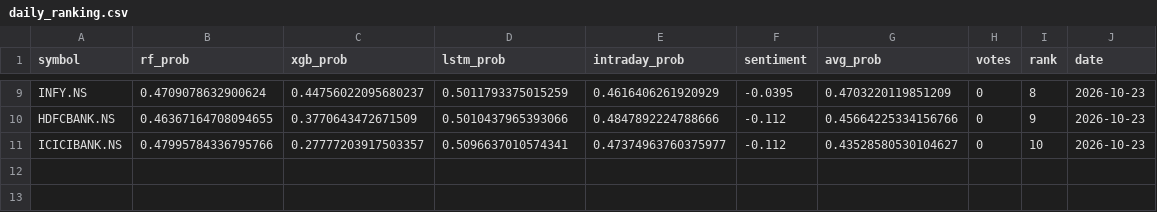
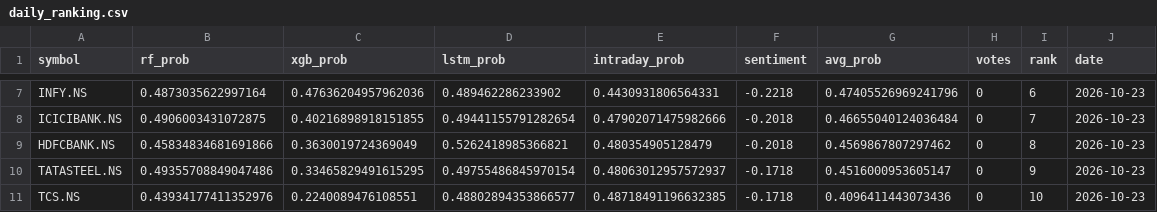
Before and after one commit to Haik11kashiyani/project-aegis, a CSV file: data/daily_ranking.csv, drawn as a sheet; only a part is shown, gaps mark what is left out; removed rows and columns are numbered as before the commit, all else as after; the diff covers the shown part only; the diff names each change by its address in the sheet, - before the commit and + after, or states it on an @@ line.

```diff
--- a/data/daily_ranking.csv
+++ b/data/daily_ranking.csv
-B7 (rf_prob): 0.4709078632900624
+B7 (rf_prob): 0.4873035622997164
-C7 (xgb_prob): 0.44756022095680237
+C7 (xgb_prob): 0.47636204957962036
-D7 (lstm_prob): 0.5011793375015259
+D7 (lstm_prob): 0.489462286233902
-E7 (intraday_prob): 0.4616406261920929
+E7 (intraday_prob): 0.4430931806564331
-F7 (sentiment): -0.0395
+F7 (sentiment): -0.2218
-G7 (avg_prob): 0.4703220119851209
+G7 (avg_prob): 0.47405526969241796
-I7 (rank): 8
+I7 (rank): 6
-row 10: HDFCBANK.NS | 0.46367164708094655 | 0.3770643472671509 | 0.5010437965393066 | 0.4847892224788666 | -0.112 | 0.45664225334156766 | 0 | 9 | 2026-10-23
-B8 (rf_prob): 0.47995784336795766
+B8 (rf_prob): 0.4906003431072875
-C8 (xgb_prob): 0.27777203917503357
+C8 (xgb_prob): 0.40216898918151855
-D8 (lstm_prob): 0.5096637010574341
+D8 (lstm_prob): 0.49441155791282654
-E8 (intraday_prob): 0.47374963760375977
+E8 (intraday_prob): 0.47902071475982666
-F8 (sentiment): -0.112
+F8 (sentiment): -0.2018
-G8 (avg_prob): 0.43528580530104627
+G8 (avg_prob): 0.46655040124036484
-I8 (rank): 10
+I8 (rank): 7
+row 9: HDFCBANK.NS | 0.45834834681691866 | 0.3630019724369049 | 0.5262418985366821 | 0.480354905128479 | -0.2018 | 0.4569867807297462 | 0 | 8 | 2026-10-23
+row 10: TATASTEEL.NS | 0.49355708849047486 | 0.33465829491615295 | 0.49755486845970154 | 0.48063012957572937 | -0.1718 | 0.4516000953605147 | 0 | 9 | 2026-10-23
+row 11: TCS.NS | 0.43934177411352976 | 0.2240089476108551 | 0.48802894353866577 | 0.48718491196632385 | -0.1718 | 0.4096411443073436 | 0 | 10 | 2026-10-23
```
Also changed, not shown: 1 added row, 3 removed rows and 28 edited cells elsewhere in this file, 8 other files.
